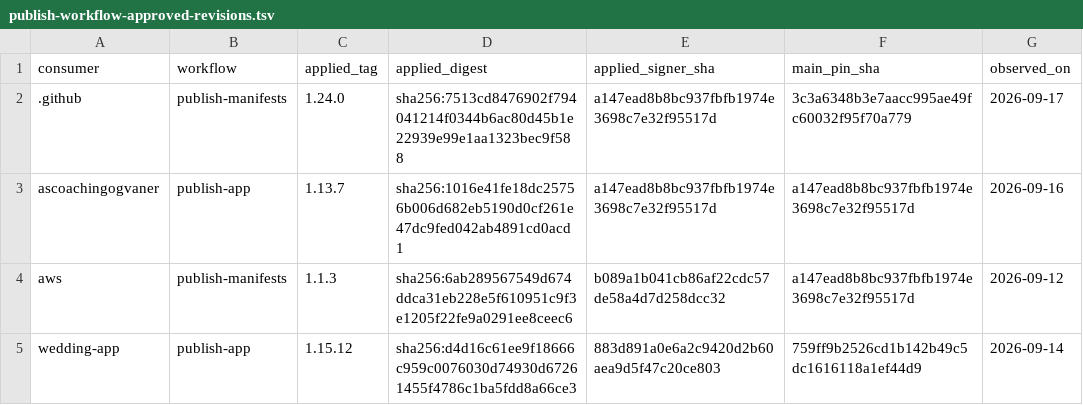
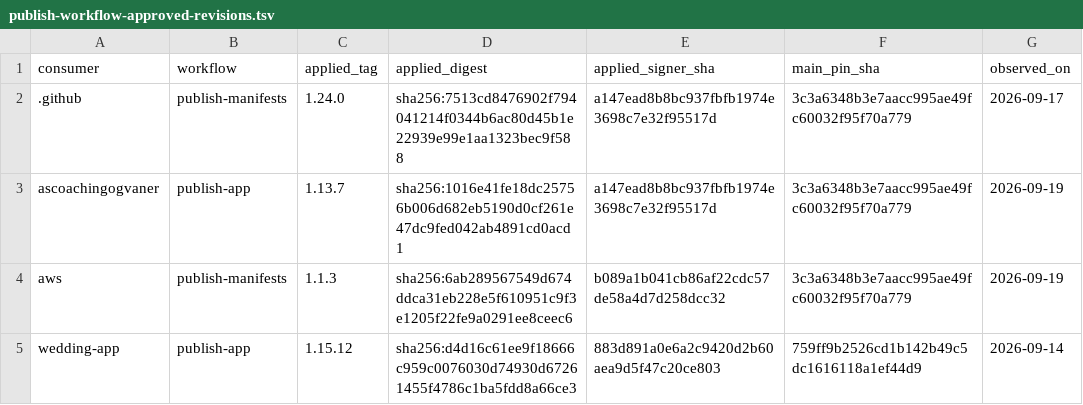
Before and after one commit to devantler-tech/platform, a TSV file: scripts/publish-workflow-approved-revisions.tsv, drawn as a sheet.

```diff
--- a/scripts/publish-workflow-approved-revisions.tsv
+++ b/scripts/publish-workflow-approved-revisions.tsv
@@ -2,4 +2,4 @@ consumer	workflow	applied_tag	applied_digest	applied_signer_sha	main_pin_sha	obs
 .github	publish-manifests	1.24.0	sha256:7513cd8476902f794041214f0344b6ac80d45b1e22939e99e1aa1323bec9f588	a147ead8b8bc937fbfb1974e3698c7e32f95517d	3c3a6348b3e7aacc995ae49fc60032f95f70a779	2026-09-17
-ascoachingogvaner	publish-app	1.13.7	sha256:1016e41fe18dc25756b006d682eb5190d0cf261e47dc9fed042ab4891cd0acd1	a147ead8b8bc937fbfb1974e3698c7e32f95517d	a147ead8b8bc937fbfb1974e3698c7e32f95517d	2026-09-16
-aws	publish-manifests	1.1.3	sha256:6ab289567549d674ddca31eb228e5f610951c9f3e1205f22fe9a0291ee8ceec6	b089a1b041cb86af22cdc57de58a4d7d258dcc32	a147ead8b8bc937fbfb1974e3698c7e32f95517d	2026-09-12
+ascoachingogvaner	publish-app	1.13.7	sha256:1016e41fe18dc25756b006d682eb5190d0cf261e47dc9fed042ab4891cd0acd1	a147ead8b8bc937fbfb1974e3698c7e32f95517d	3c3a6348b3e7aacc995ae49fc60032f95f70a779	2026-09-19
+aws	publish-manifests	1.1.3	sha256:6ab289567549d674ddca31eb228e5f610951c9f3e1205f22fe9a0291ee8ceec6	b089a1b041cb86af22cdc57de58a4d7d258dcc32	3c3a6348b3e7aacc995ae49fc60032f95f70a779	2026-09-19
 wedding-app	publish-app	1.15.12	sha256:d4d16c61ee9f18666c959c0076030d74930d67261455f4786c1ba5fdd8a66ce3	883d891a0e6a2c9420d2b60aea9d5f47c20ce803	759ff9b2526cd1b142b49c5dc1616118a1ef44d9	2026-09-14
```
Also changed, not shown: 1 other file.
